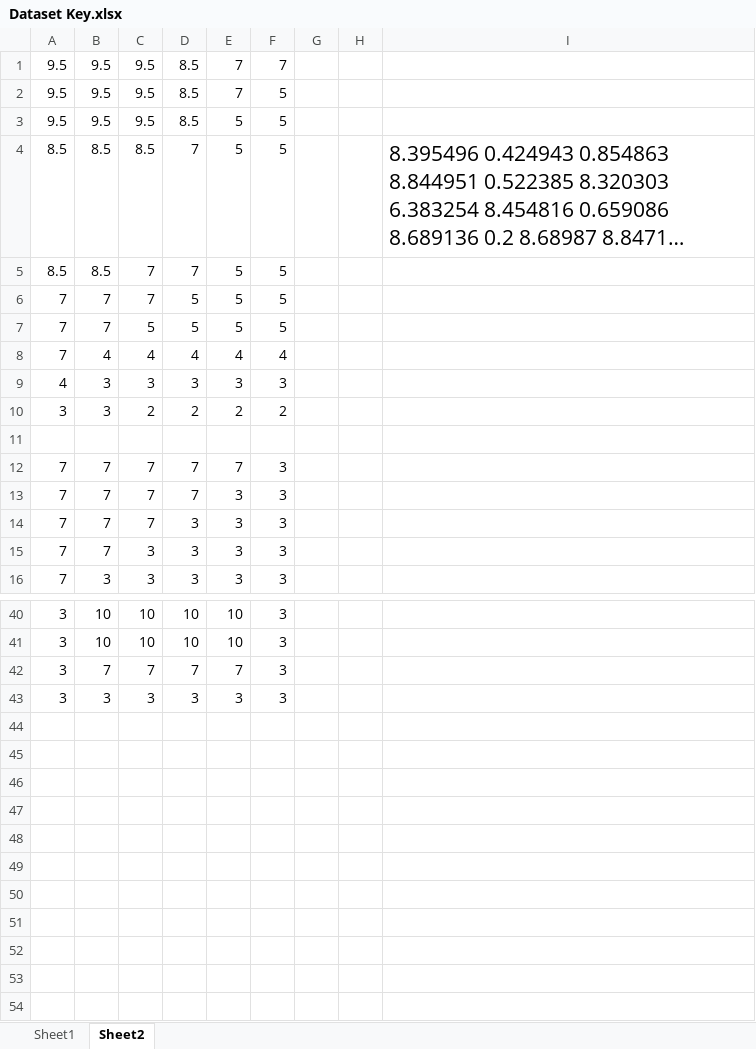
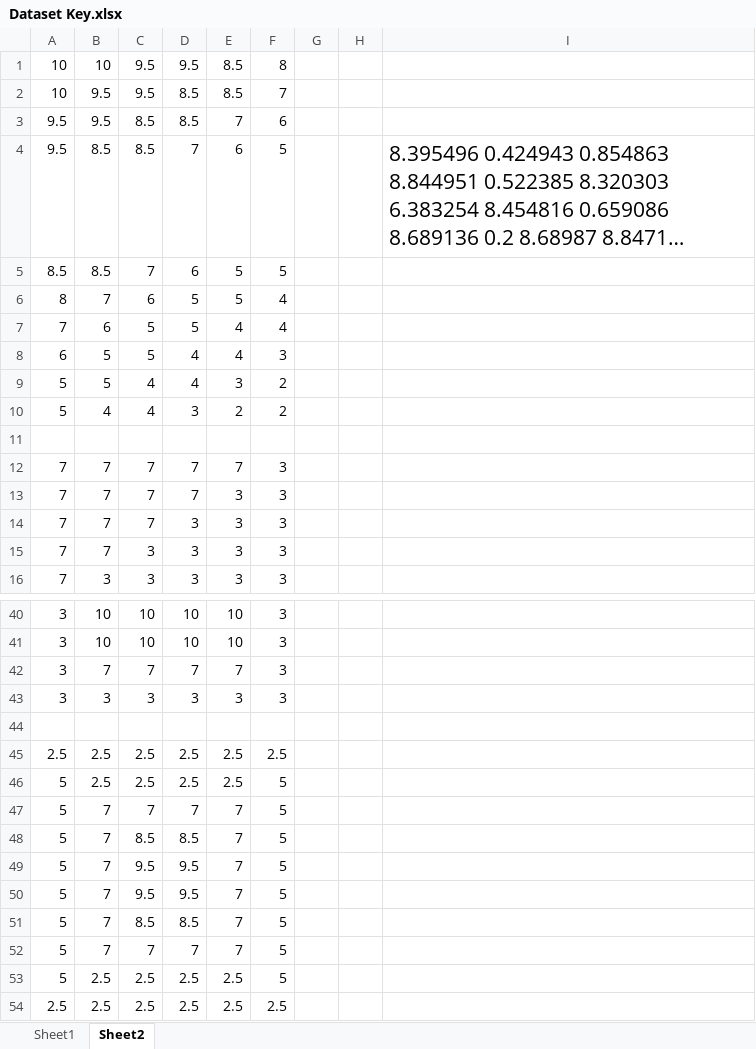
Before and after one commit to martyr37/reconfigurable-solar-cells, an Excel workbook: Dataset Key.xlsx, sheet Sheet2, drawn as a sheet; only a part is shown, gaps mark what is left out; long unchanged cells end in …; values as stored, in another font and other column widths than the file's, no borders; removed rows and columns are numbered as before the commit, all else as after; the diff names each change by its address in the sheet, - before the commit and + after, or states it on an @@ line.

Commit message:
Compared datasets against Series, TCT & SP.
Fixed Bypass Series connection as well. Some  brute force datasets perform better than TCT and SP, which is promising.

```diff
--- a/Dataset Key.xlsx (sheet Sheet2)
+++ b/Dataset Key.xlsx (sheet Sheet2)
+row 1: 10 | 10 | 9.5 | 9.5 | 8.5 | 8
-A2: 9.5
+A2: 10
-E2: 7
+E2: 8.5
-C3: 9.5
+C3: 8.5
-F3: 5
+F3: 6
-row 3: 9.5 | 9.5 | 9.5 | 8.5 | 5 | 5
-A4: 8.5
+A4: 9.5
-E4: 5
+E4: 6
-D5: 7
+D5: 6
-A6: 7
+A6: 8
-C6: 7
+C6: 6
-F6:F7: 5
+F6:F7: 4
-B7: 7
+B7: 6
-E7: 5
+E7: 4
-row 8: 7 | 4 | 4 | 4 | 4 | 4
-row 9: 4 | 3 | 3 | 3 | 3 | 3
-row 10: 3 | 3 | 2 | 2 | 2 | 2
+row 8: 6 | 5 | 5 | 4 | 4 | 3
+row 9: 5 | 5 | 4 | 4 | 3 | 2
+row 10: 5 | 4 | 4 | 3 | 2 | 2
+row 44: (empty)
+row 45: 2.5 | 2.5 | 2.5 | 2.5 | 2.5 | 2.5
+row 46: 5 | 2.5 | 2.5 | 2.5 | 2.5 | 5
+row 47: 5 | 7 | 7 | 7 | 7 | 5
+row 48: 5 | 7 | 8.5 | 8.5 | 7 | 5
+row 49: 5 | 7 | 9.5 | 9.5 | 7 | 5
+row 50: 5 | 7 | 9.5 | 9.5 | 7 | 5
+row 51: 5 | 7 | 8.5 | 8.5 | 7 | 5
+row 52: 5 | 7 | 7 | 7 | 7 | 5
+row 53: 5 | 2.5 | 2.5 | 2.5 | 2.5 | 5
+row 54: 2.5 | 2.5 | 2.5 | 2.5 | 2.5 | 2.5
```
Also changed, not shown: sheet Sheet1, charts or pictures, 2 other files.
